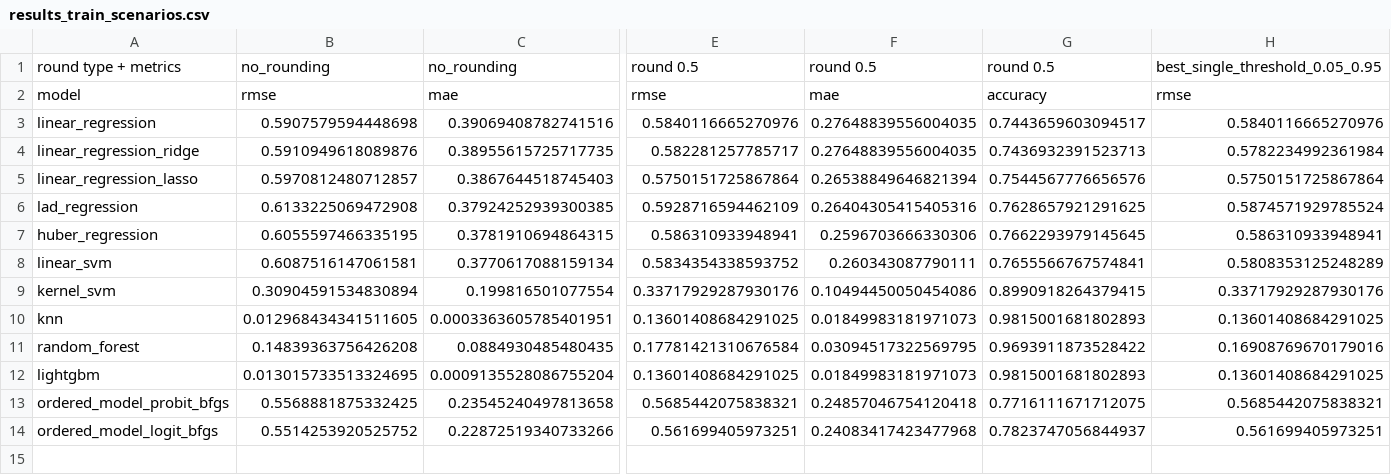
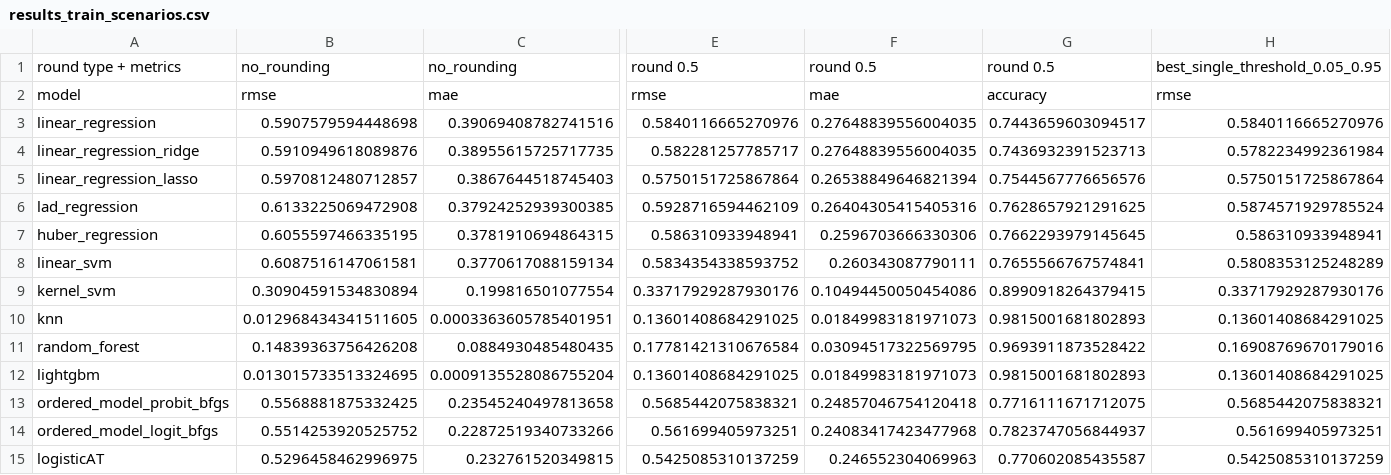
Before and after one commit to tunczyk101/Predictive-ML-in-TTRPG-game-design, a CSV file: training/results/results_train_scenarios.csv, drawn as a sheet; only a part is shown, gaps mark what is left out; rows hold the shown columns only; the diff names each change by its address in the sheet, - before the commit and + after, or states it on an @@ line.

```diff
--- a/training/results/results_train_scenarios.csv
+++ b/training/results/results_train_scenarios.csv
+row 15: logisticAT | 0.5296458462996975 | 0.232761520349815 | 0.5425085310137259 | 0.246552304069963 | 0.770602085435587 | 0.5425085310137259
```
Also changed, not shown: training/results/results_test_scenarios.csv, 5 other files.
